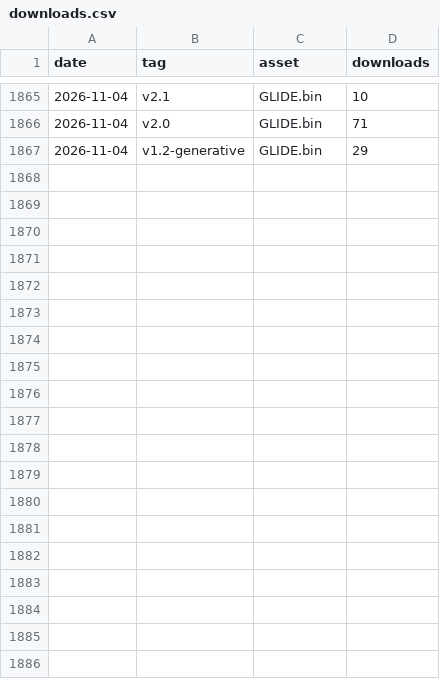
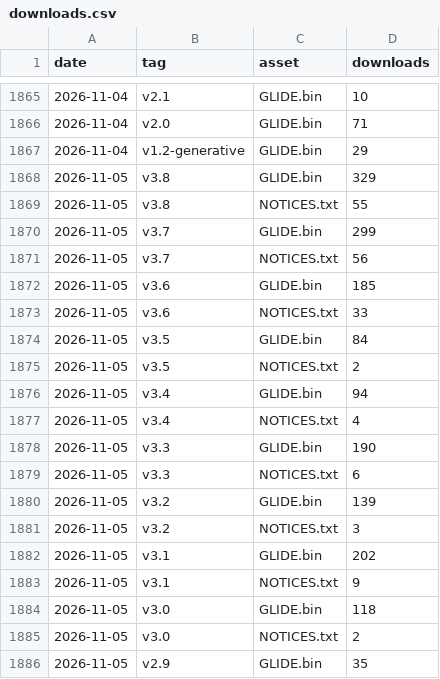
Before and after one commit to CHARL3X/GLIDE-Synth-Cardputer-ADV, a CSV file: stats/downloads.csv, drawn as a sheet; only a part is shown, gaps mark what is left out; the diff covers the shown part only; the diff names each change by its address in the sheet, - before the commit and + after, or states it on an @@ line.

```diff
--- a/stats/downloads.csv
+++ b/stats/downloads.csv
+row 1868: 2026-11-05 | v3.8 | GLIDE.bin | 329
+row 1869: 2026-11-05 | v3.8 | NOTICES.txt | 55
+row 1870: 2026-11-05 | v3.7 | GLIDE.bin | 299
+row 1871: 2026-11-05 | v3.7 | NOTICES.txt | 56
+row 1872: 2026-11-05 | v3.6 | GLIDE.bin | 185
+row 1873: 2026-11-05 | v3.6 | NOTICES.txt | 33
+row 1874: 2026-11-05 | v3.5 | GLIDE.bin | 84
+row 1875: 2026-11-05 | v3.5 | NOTICES.txt | 2
+row 1876: 2026-11-05 | v3.4 | GLIDE.bin | 94
+row 1877: 2026-11-05 | v3.4 | NOTICES.txt | 4
+row 1878: 2026-11-05 | v3.3 | GLIDE.bin | 190
+row 1879: 2026-11-05 | v3.3 | NOTICES.txt | 6
+row 1880: 2026-11-05 | v3.2 | GLIDE.bin | 139
+row 1881: 2026-11-05 | v3.2 | NOTICES.txt | 3
+row 1882: 2026-11-05 | v3.1 | GLIDE.bin | 202
+row 1883: 2026-11-05 | v3.1 | NOTICES.txt | 9
+row 1884: 2026-11-05 | v3.0 | GLIDE.bin | 118
+row 1885: 2026-11-05 | v3.0 | NOTICES.txt | 2
+row 1886: 2026-11-05 | v2.9 | GLIDE.bin | 35
```
Also changed, not shown: 14 added rows elsewhere in this file.
